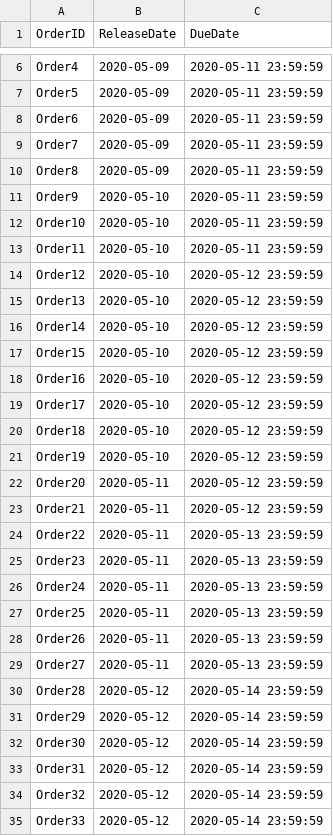
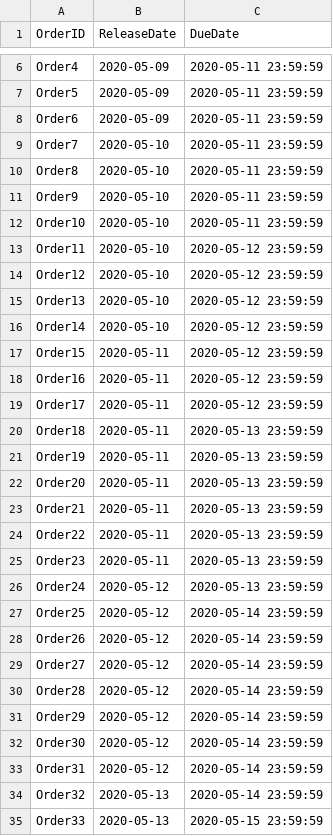
Before and after one commit to ausim/SimioWarehouseSystem, a CSV file: Orders.csv, drawn as a sheet; only a part is shown, gaps mark what is left out; the diff covers the shown part only.

```diff
--- a/Orders.csv
+++ b/Orders.csv
@@ -8,7 +8,7 @@ Order5,2020-05-09,2020-05-11 23:59:59
 Order6,2020-05-09,2020-05-11 23:59:59
-Order7,2020-05-09,2020-05-11 23:59:59
-Order8,2020-05-09,2020-05-11 23:59:59
+Order7,2020-05-10,2020-05-11 23:59:59
+Order8,2020-05-10,2020-05-11 23:59:59
 Order9,2020-05-10,2020-05-11 23:59:59
 Order10,2020-05-10,2020-05-11 23:59:59
-Order11,2020-05-10,2020-05-11 23:59:59
+Order11,2020-05-10,2020-05-12 23:59:59
 Order12,2020-05-10,2020-05-12 23:59:59
@@ -16,15 +16,15 @@ Order13,2020-05-10,2020-05-12 23:59:59
 Order14,2020-05-10,2020-05-12 23:59:59
-Order15,2020-05-10,2020-05-12 23:59:59
-Order16,2020-05-10,2020-05-12 23:59:59
-Order17,2020-05-10,2020-05-12 23:59:59
-Order18,2020-05-10,2020-05-12 23:59:59
-Order19,2020-05-10,2020-05-12 23:59:59
-Order20,2020-05-11,2020-05-12 23:59:59
-Order21,2020-05-11,2020-05-12 23:59:59
+Order15,2020-05-11,2020-05-12 23:59:59
+Order16,2020-05-11,2020-05-12 23:59:59
+Order17,2020-05-11,2020-05-12 23:59:59
+Order18,2020-05-11,2020-05-13 23:59:59
+Order19,2020-05-11,2020-05-13 23:59:59
+Order20,2020-05-11,2020-05-13 23:59:59
+Order21,2020-05-11,2020-05-13 23:59:59
 Order22,2020-05-11,2020-05-13 23:59:59
 Order23,2020-05-11,2020-05-13 23:59:59
-Order24,2020-05-11,2020-05-13 23:59:59
-Order25,2020-05-11,2020-05-13 23:59:59
-Order26,2020-05-11,2020-05-13 23:59:59
-Order27,2020-05-11,2020-05-13 23:59:59
+Order24,2020-05-12,2020-05-13 23:59:59
+Order25,2020-05-12,2020-05-14 23:59:59
+Order26,2020-05-12,2020-05-14 23:59:59
+Order27,2020-05-12,2020-05-14 23:59:59
 Order28,2020-05-12,2020-05-14 23:59:59
@@ -33,3 +33,3 @@ Order30,2020-05-12,2020-05-14 23:59:59
 Order31,2020-05-12,2020-05-14 23:59:59
-Order32,2020-05-12,2020-05-14 23:59:59
-Order33,2020-05-12,2020-05-14 23:59:59
+Order32,2020-05-13,2020-05-14 23:59:59
+Order33,2020-05-13,2020-05-15 23:59:59
```
Also changed, not shown: 62 edited cells elsewhere in this file, OrderSku.csv, 5 other files.
